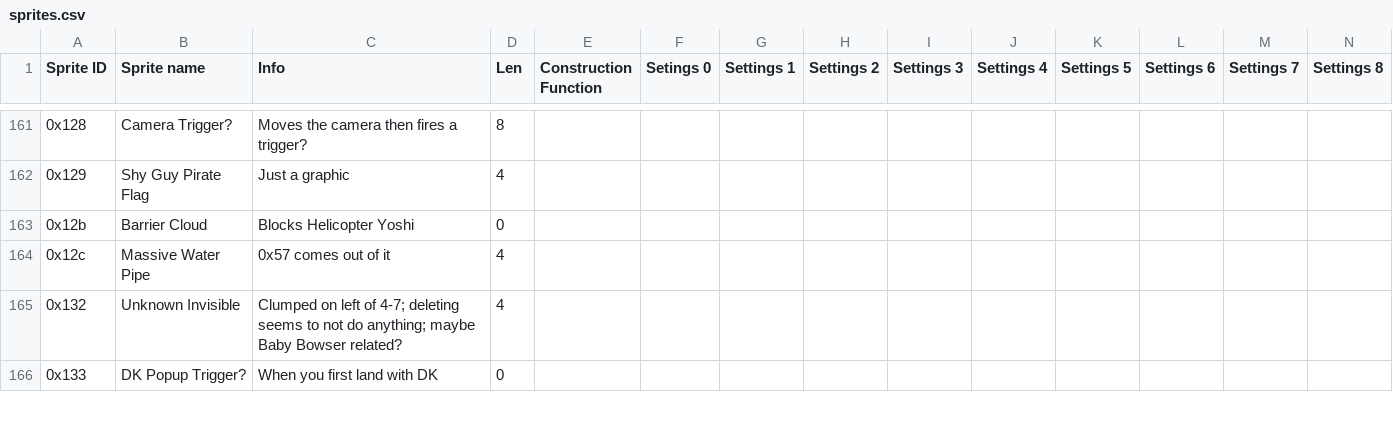
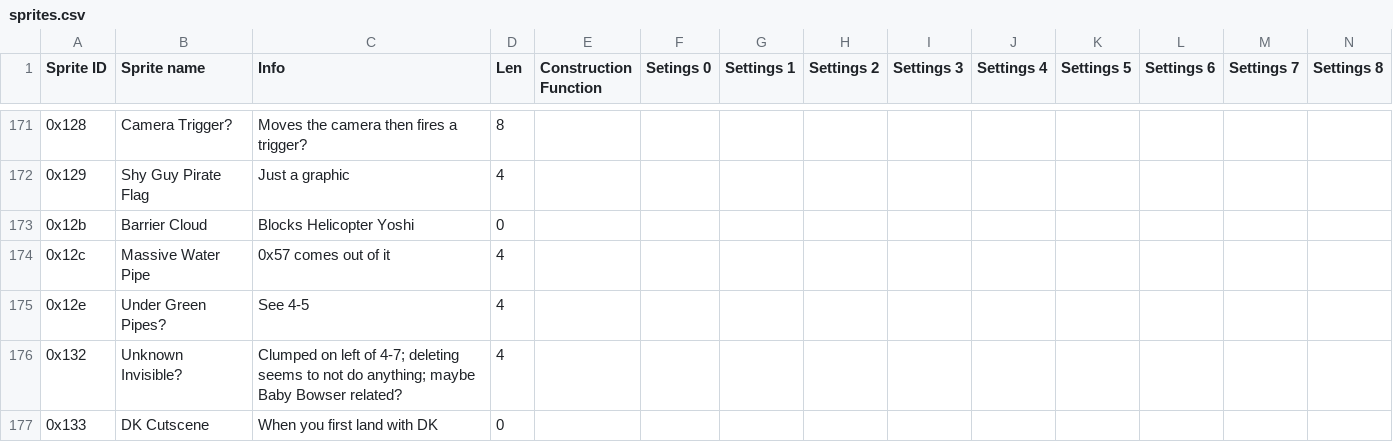
Before and after one commit to ethanarns/stork-editor, a CSV file: sprites.csv, drawn as a sheet; only a part is shown, gaps mark what is left out; addresses are those after the commit; rows hold the shown columns only; the diff covers the shown part only; the diff names each change by its address in the sheet, - before the commit and + after, or states it on an @@ line.

Commit message:
12 new sprites plus ice block render

```diff
--- a/sprites.csv
+++ b/sprites.csv
+row 175: 0x12e | Under Green Pipes? | See 4-5 | 4
-B176 (Sprite name): Unknown Invisible
+B176 (Sprite name): Unknown Invisible?
-B177 (Sprite name): DK Popup Trigger?
+B177 (Sprite name): DK Cutscene
```
Also changed, not shown: 11 added rows and 10 edited cells elsewhere in this file, 2 other files.
